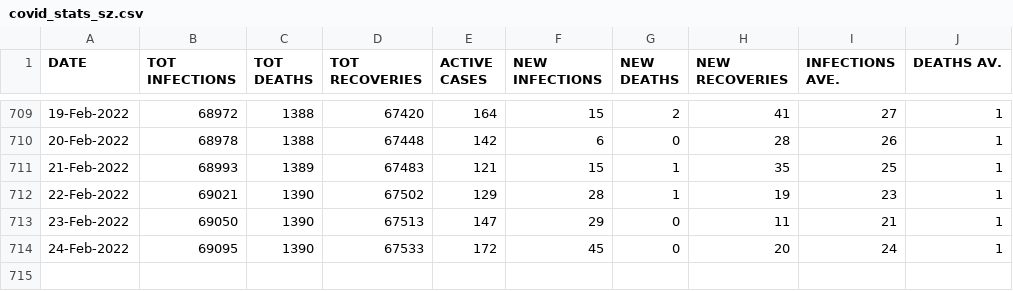
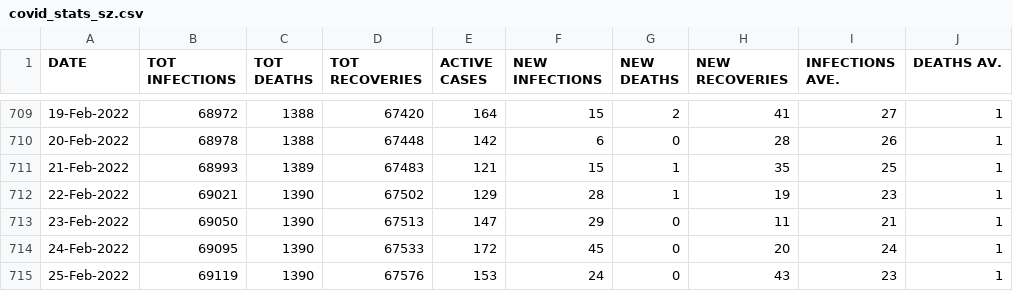
Before and after one commit to sicelo/eswatinicovidstats, a CSV file: covid_stats_sz.csv, drawn as a sheet; only a part is shown, gaps mark what is left out; the diff names each change by its address in the sheet, - before the commit and + after, or states it on an @@ line.

Commit message:
Add stats for 25-Feb-2022

```diff
--- a/covid_stats_sz.csv
+++ b/covid_stats_sz.csv
+row 715: 25-Feb-2022 | 69119 | 1390 | 67576 | 153 | 24 | 0 | 43 | 23 | 1
```
